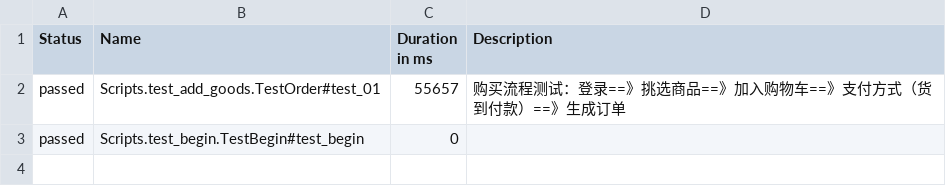
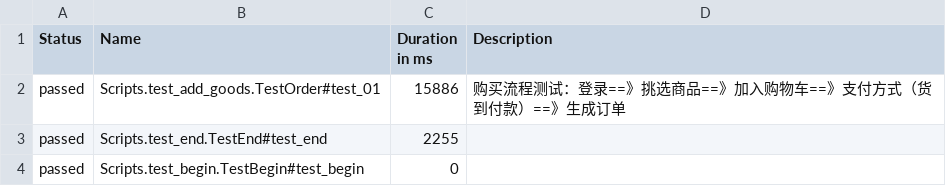
Before and after one commit to gkxox/WEBUI_Test, a CSV file: Report/report/data/suites.csv, drawn as a sheet.

```diff
--- a/Report/report/data/suites.csv
+++ b/Report/report/data/suites.csv
@@ -1,3 +1,4 @@
 "Status","Name","Duration in ms","Description"
-"passed","Scripts.test_add_goods.TestOrder#test_01","55657","购买流程测试：登录==》挑选商品==》加入购物车==》支付方式（货到付款）==》生成订单"
+"passed","Scripts.test_add_goods.TestOrder#test_01","15886","购买流程测试：登录==》挑选商品==》加入购物车==》支付方式（货到付款）==》生成订单"
+"passed","Scripts.test_end.TestEnd#test_end","2255",""
 "passed","Scripts.test_begin.TestBegin#test_begin","0",""
```
Also changed, not shown: 47 other files.
